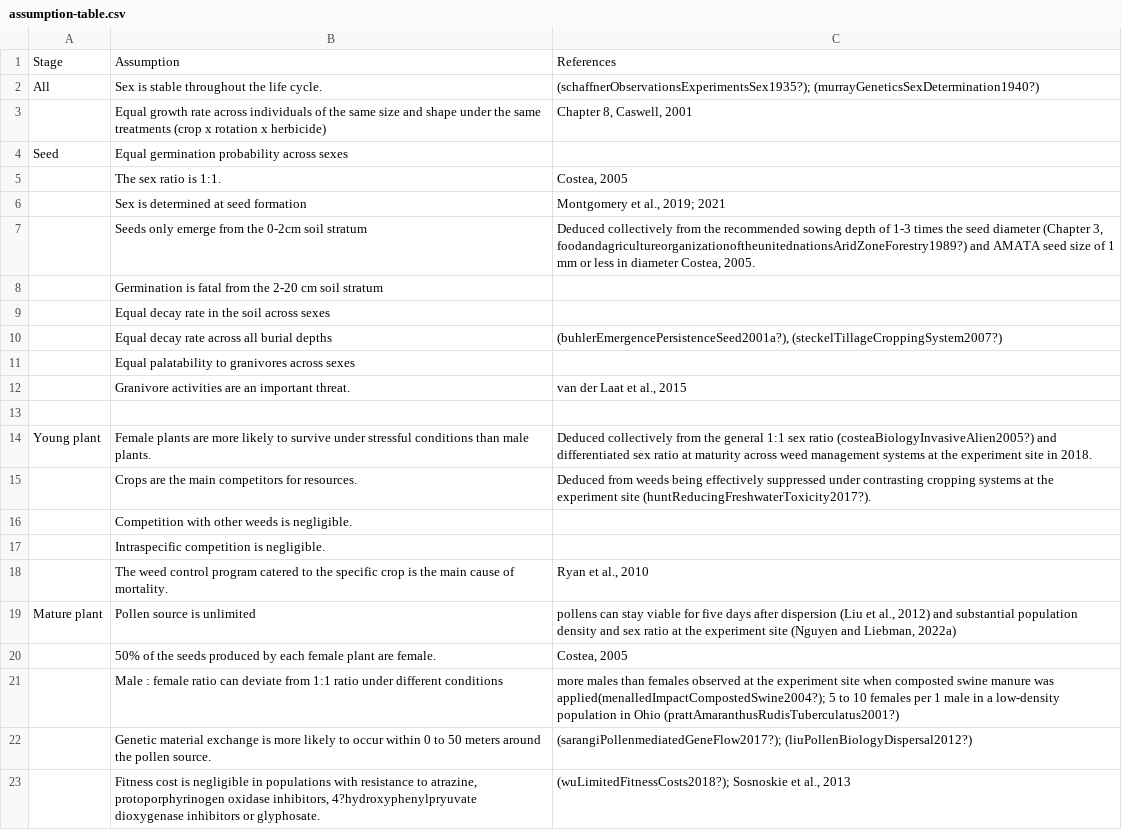
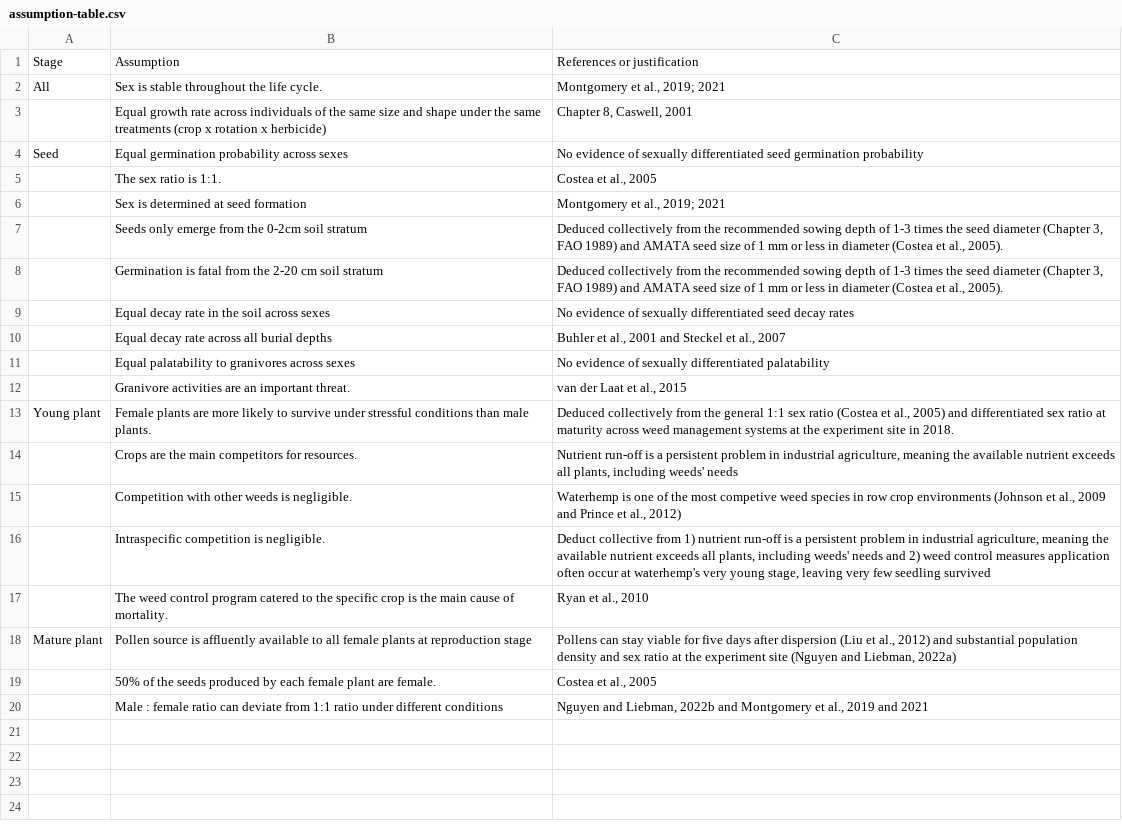
Before and after one commit to hnguyen19/matrix-prospective, a CSV file: 5-Report/assumption-table.csv, drawn as a sheet.

```diff
--- a/5-Report/assumption-table.csv
+++ b/5-Report/assumption-table.csv
@@ -1,23 +1,20 @@
-Stage,Assumption,References
-All,Sex is stable throughout the life cycle.,(schaffnerObservationsExperimentsSex1935?); (murrayGeneticsSexDetermination1940?)
+Stage,Assumption,References or justification
+All,Sex is stable throughout the life cycle.,"Montgomery et al., 2019; 2021"
 ,Equal growth rate across individuals of the same size and shape under the same treatments (crop x rotation x herbicide),"Chapter 8, Caswell, 2001"
-Seed,Equal germination probability across sexes,
-,The sex ratio is 1:1.,"Costea, 2005"
+Seed,Equal germination probability across sexes,No evidence of sexually differentiated seed germination probability
+,The sex ratio is 1:1.,"Costea et al., 2005"
 ,Sex is determined at seed formation,"Montgomery et al., 2019; 2021"
-,Seeds only emerge from the 0-2cm soil stratum,"Deduced collectively from the recommended sowing depth of 1-3 times the seed diameter (Chapter 3, foodandagricultureorganizationoftheunitednationsAridZoneForestry1989?) and AMATA seed size of 1 mm or less in diameter Costea, 2005."
-,Germination is fatal from the 2-20 cm soil stratum,
-,Equal decay rate in the soil across sexes,
-,Equal decay rate across all burial depths,"(buhlerEmergencePersistenceSeed2001a?), (steckelTillageCroppingSystem2007?)"
-,Equal palatability to granivores across sexes,
+,Seeds only emerge from the 0-2cm soil stratum,"Deduced collectively from the recommended sowing depth of 1-3 times the seed diameter (Chapter 3, FAO 1989) and AMATA seed size of 1 mm or less in diameter (Costea et al., 2005)."
+,Germination is fatal from the 2-20 cm soil stratum,"Deduced collectively from the recommended sowing depth of 1-3 times the seed diameter (Chapter 3, FAO 1989) and AMATA seed size of 1 mm or less in diameter (Costea et al., 2005)."
+,Equal decay rate in the soil across sexes,No evidence of sexually differentiated seed decay rates
+,Equal decay rate across all burial depths,"Buhler et al., 2001 and  Steckel et al., 2007"
+,Equal palatability to granivores across sexes,No evidence of sexually differentiated palatability
 ,Granivore activities are an important threat.,"van der Laat et al., 2015"
-,,
-Young plant,Female plants are more likely to survive under stressful conditions than male plants.,Deduced collectively from the general 1:1 sex ratio (costeaBiologyInvasiveAlien2005?) and differentiated sex ratio at maturity across weed management systems at the experiment site in 2018.
-,Crops are the main competitors for resources.,Deduced from weeds being effectively suppressed under contrasting cropping systems at the experiment site (huntReducingFreshwaterToxicity2017?).
-,Competition with other weeds is negligible.,
-, Intraspecific competition is negligible.,
+Young plant,Female plants are more likely to survive under stressful conditions than male plants.,"Deduced collectively from the general 1:1 sex ratio (Costea et al., 2005) and differentiated sex ratio at maturity across weed management systems at the experiment site in 2018."
+,Crops are the main competitors for resources.,"Nutrient run-off is a persistent problem in industrial agriculture, meaning the available nutrient exceeds all plants, including weeds' needs"
+,Competition with other weeds is negligible.,"Waterhemp is one of the most competive weed species in row crop environments (Johnson et al., 2009 and Prince et al., 2012)"
+,Intraspecific competition is negligible.,"Deduct collective from 1) nutrient run-off is a persistent problem in industrial agriculture, meaning the available nutrient exceeds all plants, including weeds' needs and 2) weed control measures application often occur at waterhemp's very young stage, leaving very few seedling survived"
 ,The weed control program catered to the specific crop is the main cause of mortality.,"Ryan et al., 2010"
-Mature plant,Pollen source is unlimited ,"pollens can stay viable for five days after dispersion (Liu et al., 2012) and substantial population density and sex ratio at the experiment site (Nguyen and Liebman, 2022a)"
-,50% of the seeds produced by each female plant are female.,"Costea, 2005"
-,Male : female ratio can deviate from 1:1 ratio under different conditions, more males than females observed at the experiment site when composted swine manure was applied(menalledImpactCompostedSwine2004?);  5 to 10 females per 1 male in a low-density population in Ohio (prattAmaranthusRudisTuberculatus2001?)
-,Genetic material exchange is more likely to occur within 0 to 50 meters around the pollen source.,(sarangiPollenmediatedGeneFlow2017?); (liuPollenBiologyDispersal2012?)
-,"Fitness cost is negligible in populations with resistance to atrazine, protoporphyrinogen oxidase inhibitors, 4?hydroxyphenylpryuvate dioxygenase inhibitors or glyphosate.","(wuLimitedFitnessCosts2018?); Sosnoskie et al., 2013"
+Mature plant,Pollen source is affluently available to all female plants at reproduction stage,"Pollens can stay viable for five days after dispersion (Liu et al., 2012) and substantial population density and sex ratio at the experiment site (Nguyen and Liebman, 2022a)"
+,50% of the seeds produced by each female plant are female.,"Costea et al., 2005"
+,Male : female ratio can deviate from 1:1 ratio under different conditions,"Nguyen and Liebman, 2022b and Montgomery et al., 2019 and 2021"
```
Also changed, not shown: 17 other files.
